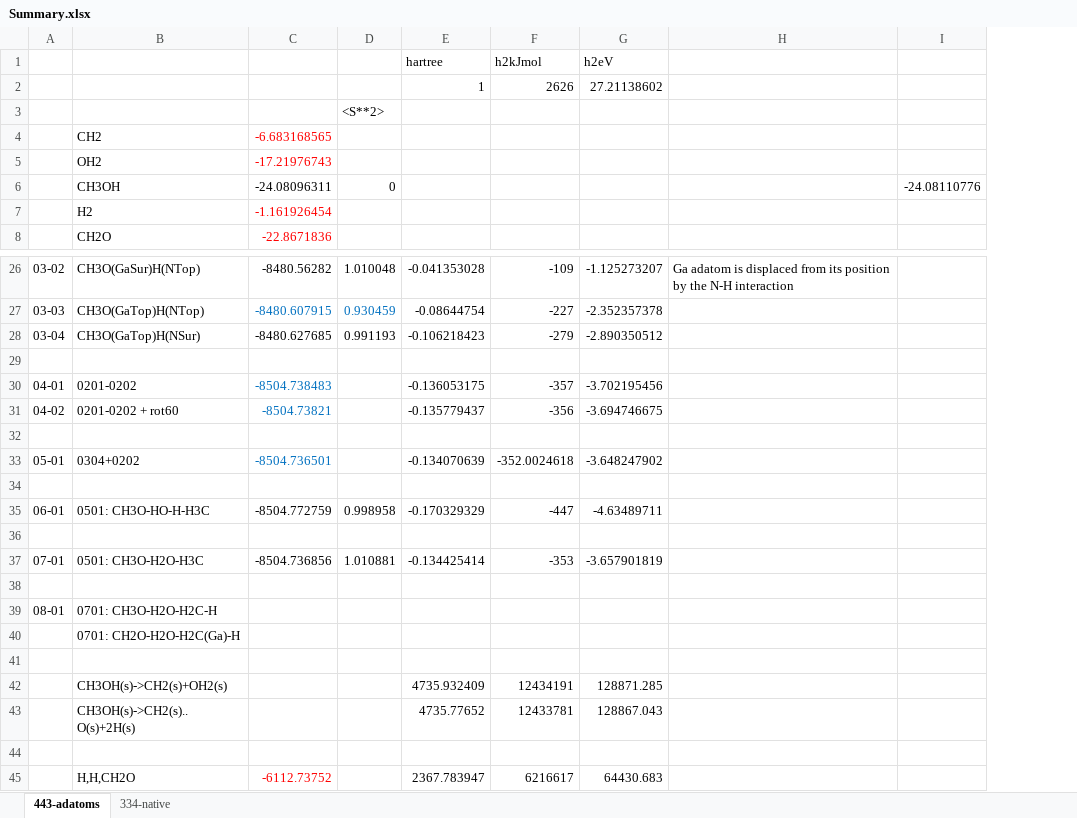
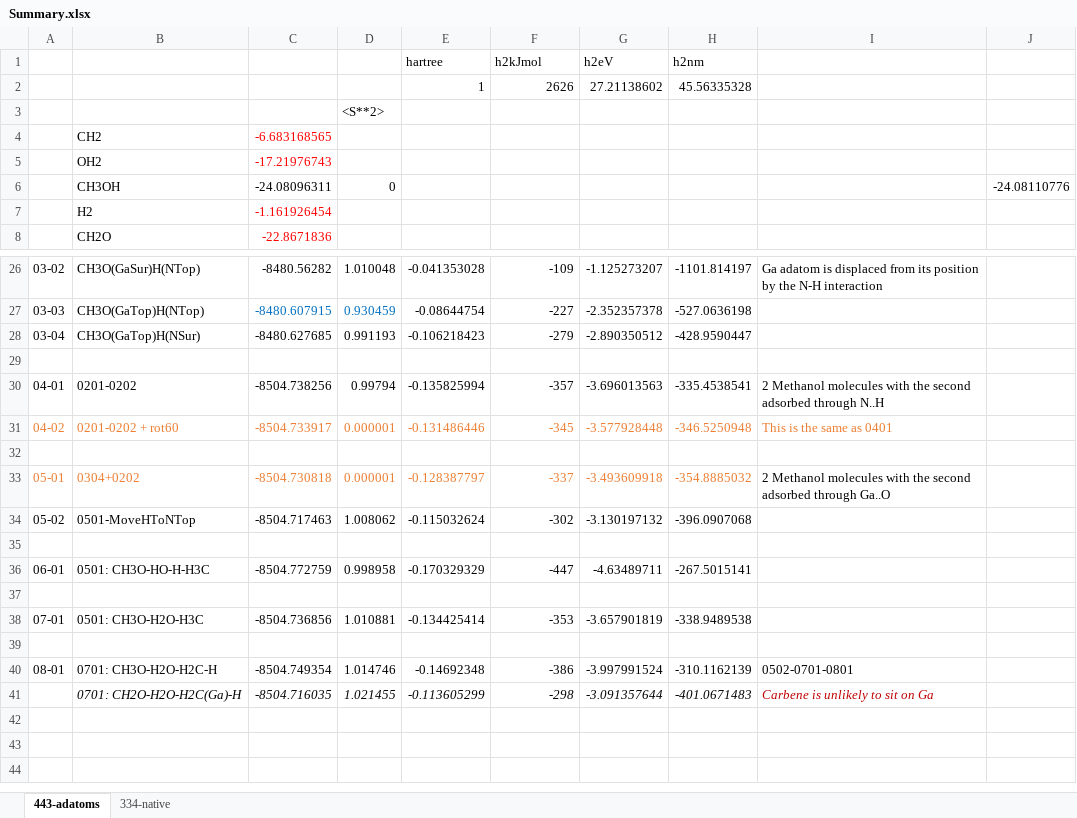
Before and after one commit to rzk1/Carbene, an Excel workbook: Summary.xlsx, sheet 443-adatoms, drawn as a sheet; only a part is shown, gaps mark what is left out; values as stored, in another font and other column widths than the file's, no borders; removed rows and columns are numbered as before the commit, all else as after; the diff names each change by its address in the sheet, - before the commit and + after, or states it on an @@ line.

```diff
--- a/Summary.xlsx (sheet 443-adatoms)
+++ b/Summary.xlsx (sheet 443-adatoms)
+column H, rows 1-2: h2nm | 45.56335328; rows 26-30: -1101.814197 | -527.0636198 | -428.9590447 |  | -335.4538541; rows 36-41: -267.5015141 |  | -338.9489538 |  | -310.1162139 | -401.0671483
-C30: -8504.738483
+C30: -8504.738256
-C30 text colour: #0070C0
+C30 text colour: black
-D30: (empty)
+D30: 0.99794
-E30: -0.136053175
+E30: -0.135825994
-G30: -3.702195456
+G30: -3.696013563
-I30: (empty)
+I30: 2 Methanol molecules with the second adsorbed through N..H
-row 31: 04-02 | 0201-0202 + rot60 | -8504.73821 |  | -0.135779437 | -356 | -3.694746675
+row 31: 04-02 | 0201-0202 + rot60 | -8504.733917 | 0.000001 | -0.131486446 | -345 | -3.577928448 | -346.5250948 | This is the same as 0401
-row 33: 05-01 | 0304+0202 | -8504.736501 |  | -0.134070639 | -352.0024618 | -3.648247902
+row 33: 05-01 | 0304+0202 | -8504.730818 | 0.000001 | -0.128387797 | -337 | -3.493609918 | -354.8885032 | 2 Methanol molecules with the second adsorbed through Ga..O
+row 34: 05-02 | 0501-MoveHToNTop | -8504.717463 | 1.008062 | -0.115032624 | -302 | -3.130197132 | -396.0907068
-row 39: 08-01 | 0701: CH3O-H2O-H2C-H
-row 40:  | 0701: CH2O-H2O-H2C(Ga)-H
-row 40: (empty)
+row 40: 08-01 | 0701: CH3O-H2O-H2C-H | -8504.749354 | 1.014746 | -0.14692348 | -386 | -3.997991524 | -310.1162139 | 0502-0701-0801
-row 42:  | CH3OH(s)->CH2(s)+OH2(s) |  |  | 4735.932409 | 12434191 | 128871.285
-row 43:  | CH3OH(s)->CH2(s)..O(s)+2H(s) |  |  | 4735.77652 | 12433781 | 128867.043
-row 41: (empty)
+row 41:  | 0701: CH2O-H2O-H2C(Ga)-H | -8504.716035 | 1.021455 | -0.113605299 | -298 | -3.091357644 | -401.0671483 | Carbene is unlikely to sit on Ga
-row 45:  | H,H,CH2O | -6112.73752 |  | 2367.783947 | 6216617 | 64430.683
```
Also changed, not shown: formulas that keep their value, 2 other files.
